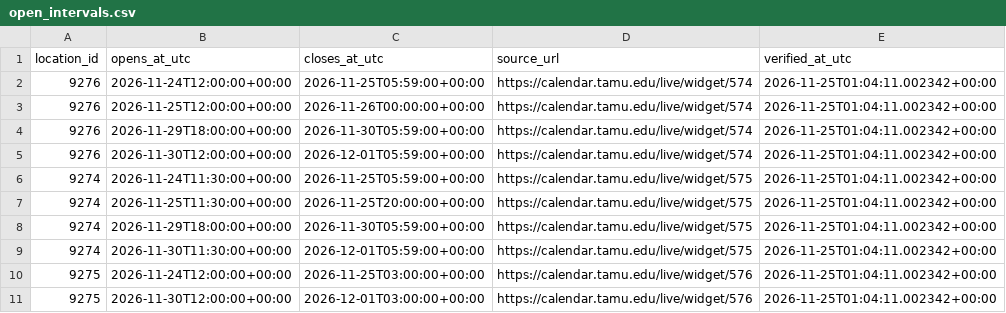
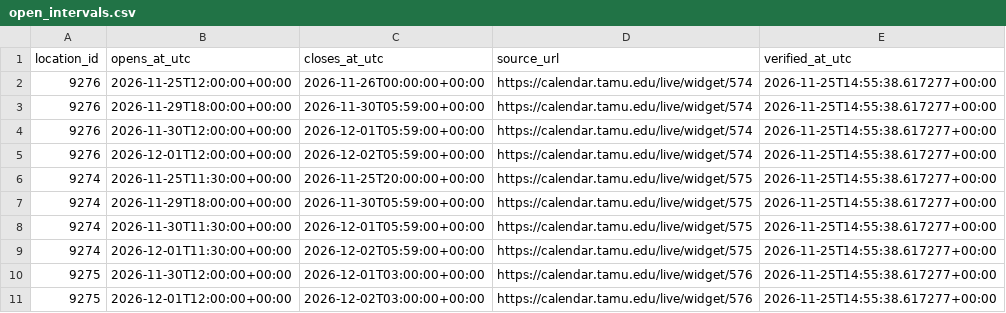
Before and after one commit to shawnslee1202/rec-occupancy, a CSV file: config/open_intervals.csv, drawn as a sheet.

```diff
--- a/config/open_intervals.csv
+++ b/config/open_intervals.csv
@@ -1,11 +1,11 @@
 location_id,opens_at_utc,closes_at_utc,source_url,verified_at_utc
-9276,2026-11-24T12:00:00+00:00,2026-11-25T05:59:00+00:00,https://calendar.tamu.edu/live/widget/574,2026-11-25T01:04:11.002342+00:00
-9276,2026-11-25T12:00:00+00:00,2026-11-26T00:00:00+00:00,https://calendar.tamu.edu/live/widget/574,2026-11-25T01:04:11.002342+00:00
-9276,2026-11-29T18:00:00+00:00,2026-11-30T05:59:00+00:00,https://calendar.tamu.edu/live/widget/574,2026-11-25T01:04:11.002342+00:00
-9276,2026-11-30T12:00:00+00:00,2026-12-01T05:59:00+00:00,https://calendar.tamu.edu/live/widget/574,2026-11-25T01:04:11.002342+00:00
-9274,2026-11-24T11:30:00+00:00,2026-11-25T05:59:00+00:00,https://calendar.tamu.edu/live/widget/575,2026-11-25T01:04:11.002342+00:00
-9274,2026-11-25T11:30:00+00:00,2026-11-25T20:00:00+00:00,https://calendar.tamu.edu/live/widget/575,2026-11-25T01:04:11.002342+00:00
-9274,2026-11-29T18:00:00+00:00,2026-11-30T05:59:00+00:00,https://calendar.tamu.edu/live/widget/575,2026-11-25T01:04:11.002342+00:00
-9274,2026-11-30T11:30:00+00:00,2026-12-01T05:59:00+00:00,https://calendar.tamu.edu/live/widget/575,2026-11-25T01:04:11.002342+00:00
-9275,2026-11-24T12:00:00+00:00,2026-11-25T03:00:00+00:00,https://calendar.tamu.edu/live/widget/576,2026-11-25T01:04:11.002342+00:00
-9275,2026-11-30T12:00:00+00:00,2026-12-01T03:00:00+00:00,https://calendar.tamu.edu/live/widget/576,2026-11-25T01:04:11.002342+00:00
+9276,2026-11-25T12:00:00+00:00,2026-11-26T00:00:00+00:00,https://calendar.tamu.edu/live/widget/574,2026-11-25T14:55:38.617277+00:00
+9276,2026-11-29T18:00:00+00:00,2026-11-30T05:59:00+00:00,https://calendar.tamu.edu/live/widget/574,2026-11-25T14:55:38.617277+00:00
+9276,2026-11-30T12:00:00+00:00,2026-12-01T05:59:00+00:00,https://calendar.tamu.edu/live/widget/574,2026-11-25T14:55:38.617277+00:00
+9276,2026-12-01T12:00:00+00:00,2026-12-02T05:59:00+00:00,https://calendar.tamu.edu/live/widget/574,2026-11-25T14:55:38.617277+00:00
+9274,2026-11-25T11:30:00+00:00,2026-11-25T20:00:00+00:00,https://calendar.tamu.edu/live/widget/575,2026-11-25T14:55:38.617277+00:00
+9274,2026-11-29T18:00:00+00:00,2026-11-30T05:59:00+00:00,https://calendar.tamu.edu/live/widget/575,2026-11-25T14:55:38.617277+00:00
+9274,2026-11-30T11:30:00+00:00,2026-12-01T05:59:00+00:00,https://calendar.tamu.edu/live/widget/575,2026-11-25T14:55:38.617277+00:00
+9274,2026-12-01T11:30:00+00:00,2026-12-02T05:59:00+00:00,https://calendar.tamu.edu/live/widget/575,2026-11-25T14:55:38.617277+00:00
+9275,2026-11-30T12:00:00+00:00,2026-12-01T03:00:00+00:00,https://calendar.tamu.edu/live/widget/576,2026-11-25T14:55:38.617277+00:00
+9275,2026-12-01T12:00:00+00:00,2026-12-02T03:00:00+00:00,https://calendar.tamu.edu/live/widget/576,2026-11-25T14:55:38.617277+00:00
```
Also changed, not shown: reports/constraint_bounds.csv, reports/daily_peaks.csv, 13 other files.
